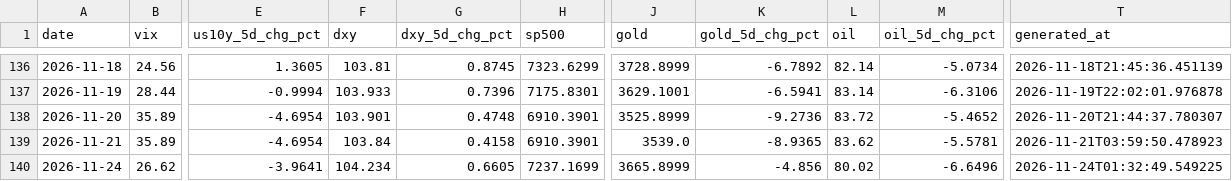
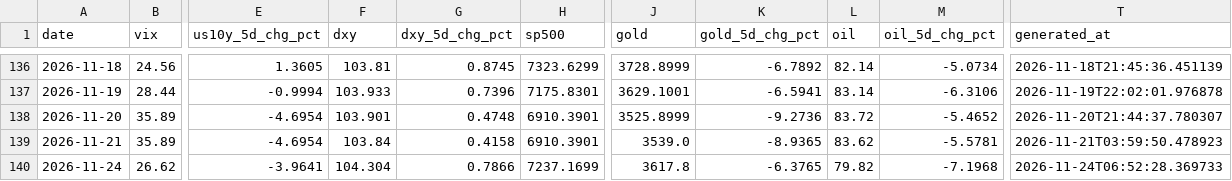
Before and after one commit to romankostin25-code/timecopilot-tracker, a CSV file: data/macro_context.csv, drawn as a sheet; only a part is shown, gaps mark what is left out; the diff names each change by its address in the sheet, - before the commit and + after, or states it on an @@ line.

```diff
--- a/data/macro_context.csv
+++ b/data/macro_context.csv
-F140 (dxy): 104.234
+F140 (dxy): 104.304
-G140 (dxy_5d_chg_pct): 0.6605
+G140 (dxy_5d_chg_pct): 0.7866
-J140 (gold): 3665.8999
+J140 (gold): 3617.8
-K140 (gold_5d_chg_pct): -4.856
+K140 (gold_5d_chg_pct): -6.3765
-L140 (oil): 80.02
+L140 (oil): 79.82
-M140 (oil_5d_chg_pct): -6.6496
+M140 (oil_5d_chg_pct): -7.1968
-T140 (generated_at): 2026-11-24T01:32:49.549225
+T140 (generated_at): 2026-11-24T06:52:28.369733
```
Also changed, not shown: data/futures_curve.csv, data/price_history.csv, 8 other files.
